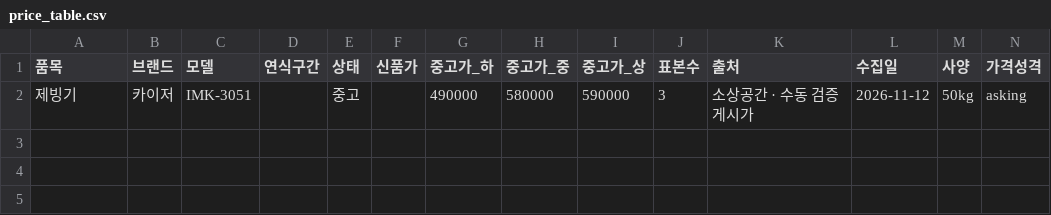
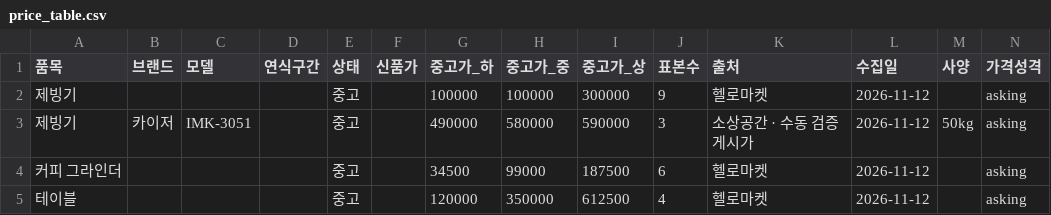
Before and after one commit to sinseungu837-web/ieogage, a CSV file: data/price_table.csv, drawn as a sheet.

```diff
--- a/data/price_table.csv
+++ b/data/price_table.csv
@@ -1,2 +1,5 @@
 품목,브랜드,모델,연식구간,상태,신품가,중고가_하,중고가_중,중고가_상,표본수,출처,수집일,사양,가격성격
+제빙기,,,,중고,,100000,100000,300000,9,헬로마켓,2026-11-12,,asking
 제빙기,카이저,IMK-3051,,중고,,490000,580000,590000,3,소상공간 · 수동 검증 게시가,2026-11-12,50kg,asking
+커피 그라인더,,,,중고,,34500,99000,187500,6,헬로마켓,2026-11-12,,asking
+테이블,,,,중고,,120000,350000,612500,4,헬로마켓,2026-11-12,,asking
```
Also changed, not shown: data/listings.csv, 4 other files.
